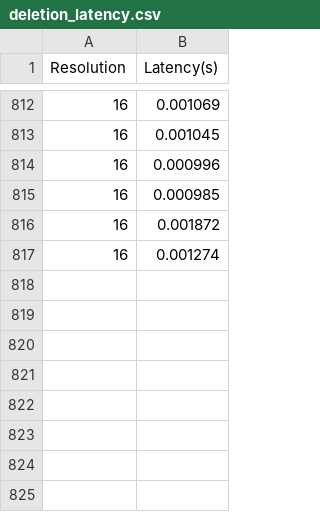
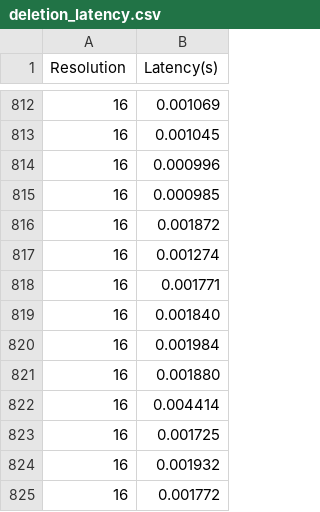
Before and after one commit to AndresDChB/HiWi, a CSV file: floodlight/results/idle/deletion_latency.csv, drawn as a sheet; only a part is shown, gaps mark what is left out.

Commit message:
Controller now uses variables from floodlight properties

```diff
--- a/floodlight/results/idle/deletion_latency.csv
+++ b/floodlight/results/idle/deletion_latency.csv
@@ -817 +817,9 @@ Resolution,Latency(s)
 16,0.001274
+16,0.001771
+16,0.001840
+16,0.001984
+16,0.001880
+16,0.004414
+16,0.001725
+16,0.001932
+16,0.001772
```
Also changed, not shown: floodlight/results/idle/installation_latency.csv, 10 other files.
